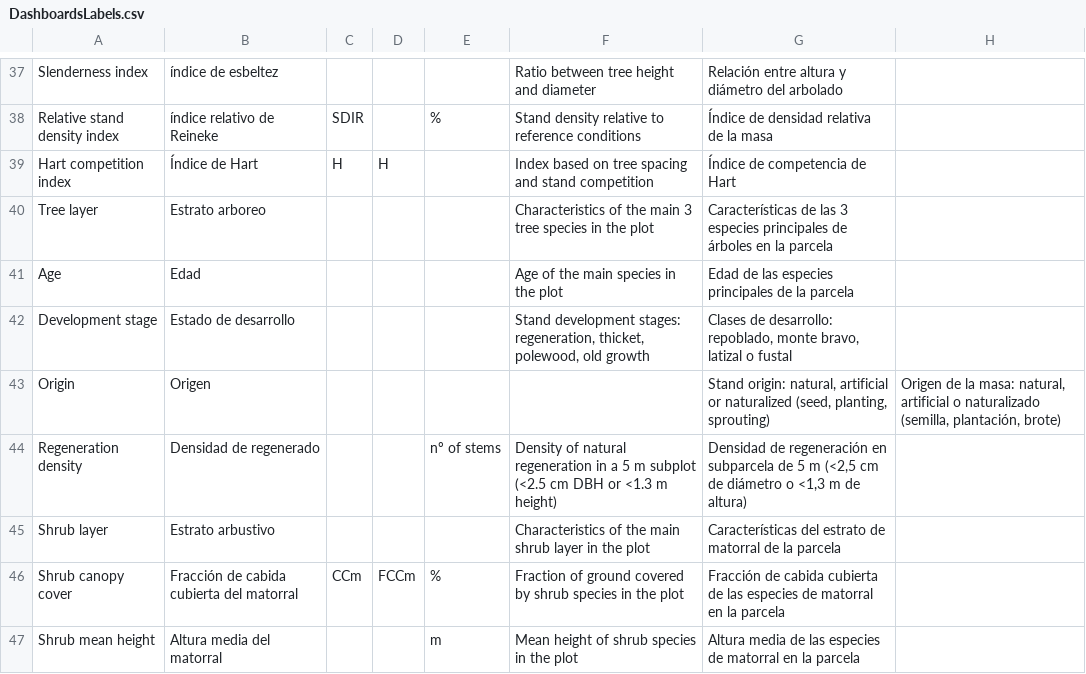
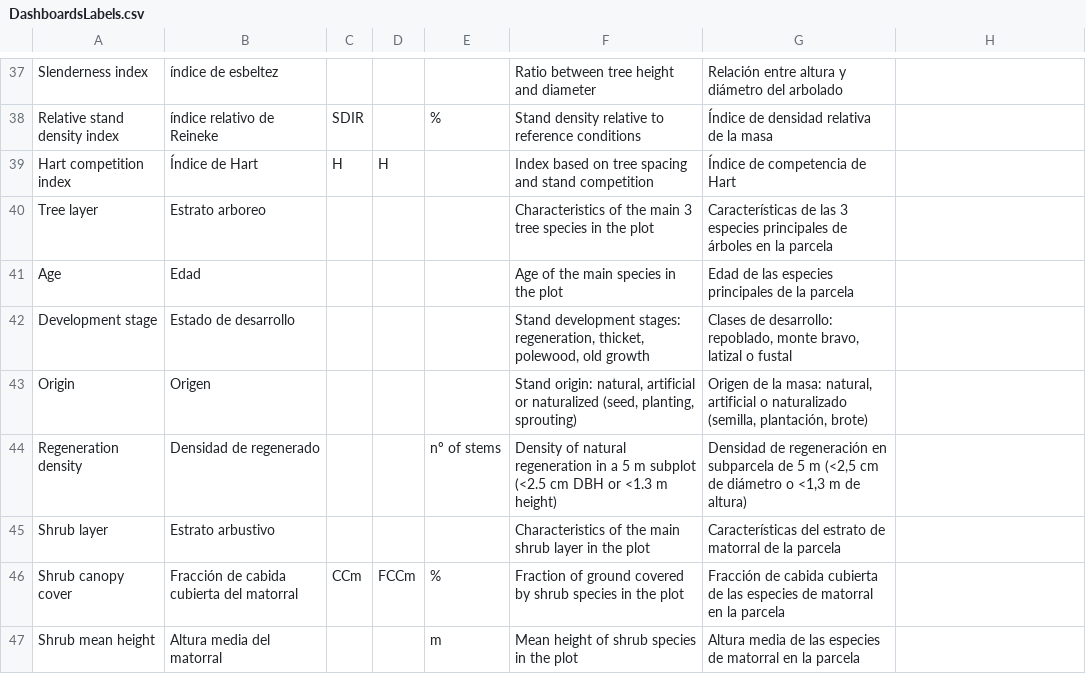
Before and after one commit to nacresle/Dashboards_BMP, a CSV file: Plot_Data_EN/DashboardsLabels.csv, drawn as a sheet; only a part is shown, gaps mark what is left out.

Commit message:
Update DashboardsLabels.csv

```diff
--- a/Plot_Data_EN/DashboardsLabels.csv
+++ b/Plot_Data_EN/DashboardsLabels.csv
@@ -42,3 +42,3 @@
 "Development stage", "Estado de desarrollo","","","","Stand development stages: regeneration,  thicket, polewood, old growth","Clases de desarrollo: repoblado, monte bravo, latizal o fustal"
-"Origin","Origen","","","","","Stand origin: natural, artificial or naturalized (seed, planting, sprouting)","Origen de la masa: natural, artificial o naturalizado (semilla, plantación, brote)"
+"Origin","Origen","","","","Stand origin: natural, artificial or naturalized (seed, planting, sprouting)","Origen de la masa: natural, artificial o naturalizado (semilla, plantación, brote)"
 "Regeneration density", "Densidad de regenerado","","","nº of stems","Density of natural regeneration in a 5 m subplot (<2.5 cm DBH or <1.3 m height)","Densidad de regeneración en subparcela de 5 m (<2,5 cm de diámetro o <1,3 m de altura)"
```
